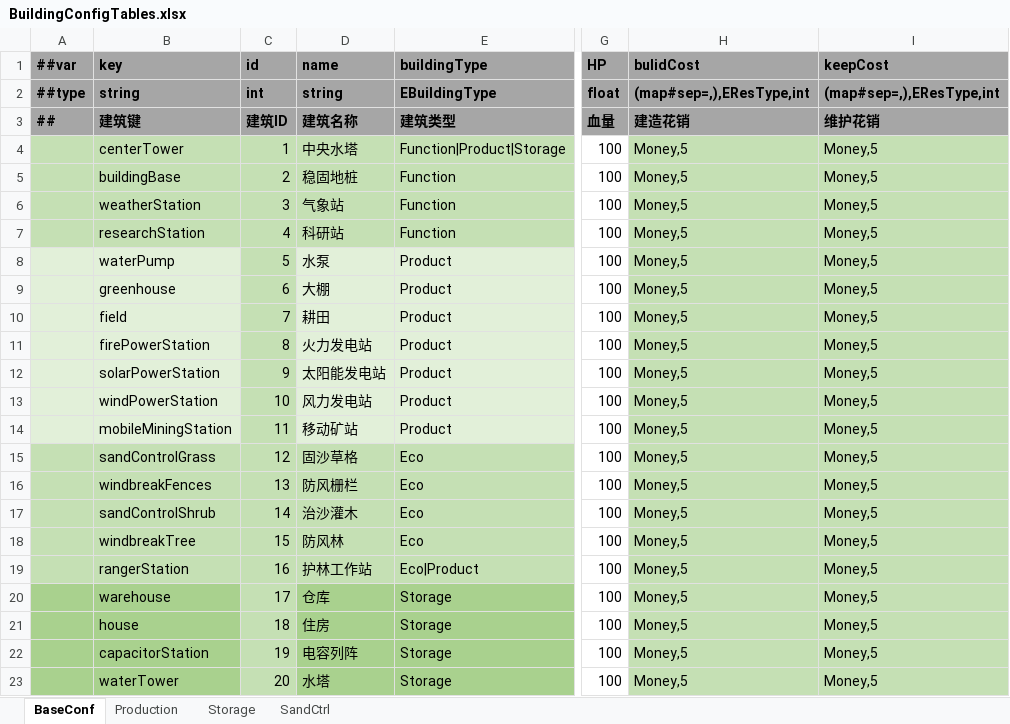
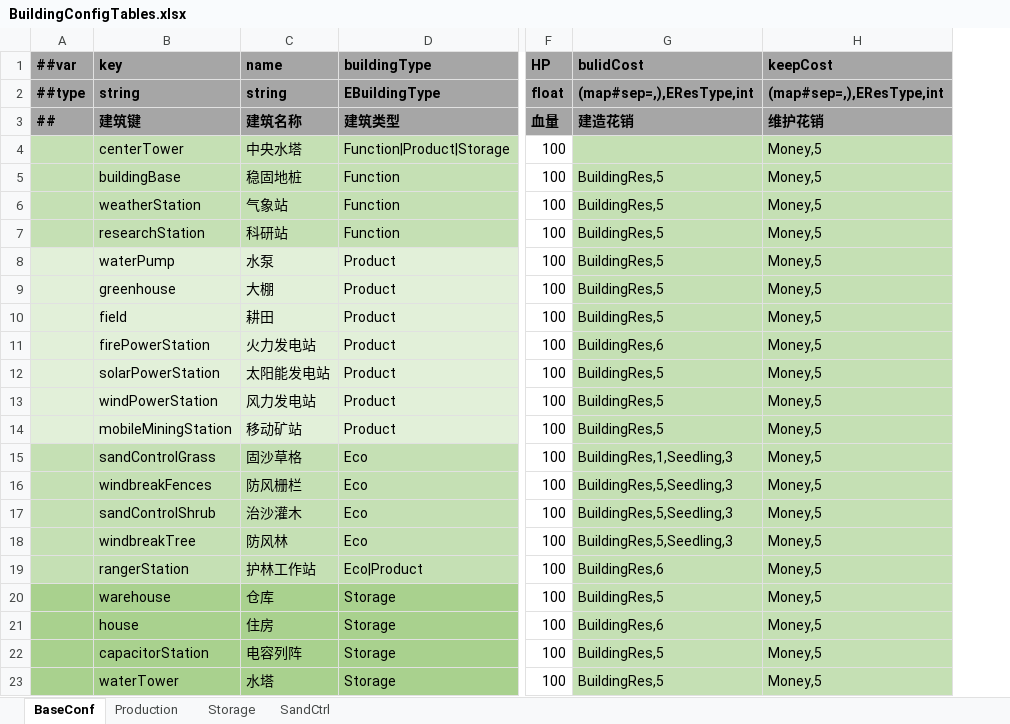
Before and after one commit to MycroftCooper/OasisProject3D, an Excel workbook: Assets/GameMain/DataTables/Data/BuildingConfigTables.xlsx, sheet BaseConf, drawn as a sheet; only a part is shown, gaps mark what is left out; values as stored, in another font and other column widths than the file's, no borders; removed rows and columns are numbered as before the commit, all else as after; the diff names each change by its address in the sheet, - before the commit and + after, or states it on an @@ line.

```diff
--- a/Assets/GameMain/DataTables/Data/BuildingConfigTables.xlsx (sheet BaseConf)
+++ b/Assets/GameMain/DataTables/Data/BuildingConfigTables.xlsx (sheet BaseConf)
-column C (id), rows 2-23: int | 建筑ID | 1 | 2 | 3 | 4 | 5 | 6 | 7 | 8 | 9 | 10 | 11 | 12 | 13 | 14 | 15 | 16 | 17 | 18 | 19 | 20
-G4 (bulidCost): Money,5
+G4 (bulidCost): (empty)
-G5:G10 (bulidCost): Money,5
+G5:G10 (bulidCost): BuildingRes,5
-G11 (bulidCost): Money,5
+G11 (bulidCost): BuildingRes,6
-G12:G14 (bulidCost): Money,5
+G12:G14 (bulidCost): BuildingRes,5
-G15 (bulidCost): Money,5
+G15 (bulidCost): BuildingRes,1,Seedling,3
-G16:G18 (bulidCost): Money,5
+G16:G18 (bulidCost): BuildingRes,5,Seedling,3
-G19 (bulidCost): Money,5
+G19 (bulidCost): BuildingRes,6
-G20 (bulidCost): Money,5
+G20 (bulidCost): BuildingRes,5
-G21 (bulidCost): Money,5
+G21 (bulidCost): BuildingRes,6
-G22:G23 (bulidCost): Money,5
+G22:G23 (bulidCost): BuildingRes,5
```
Also changed, not shown: 43 other files.
